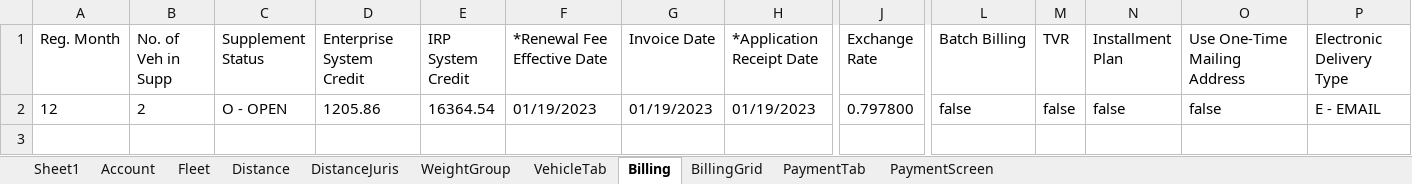
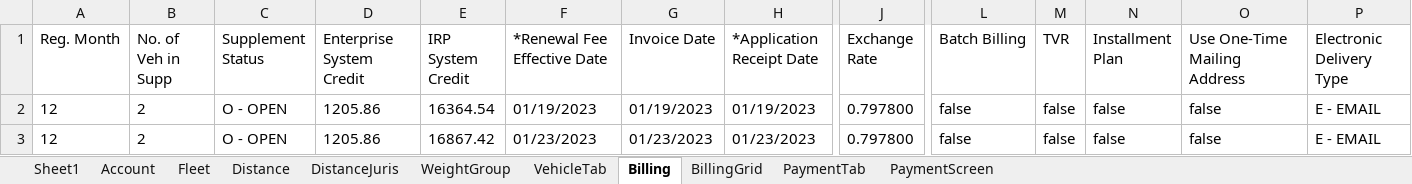
Before and after one commit to Madhumptester/Celtic_FinalPush, an Excel workbook: target/test-classes/dataProvider/WriteRWC.xlsx, sheet Billing, drawn as a sheet; only a part is shown, gaps mark what is left out; values as stored, in another font and other column widths than the file's, no borders; rows hold the shown columns only; the diff names each change by its address in the sheet, - before the commit and + after, or states it on an @@ line.

```diff
--- a/target/test-classes/dataProvider/WriteRWC.xlsx (sheet Billing)
+++ b/target/test-classes/dataProvider/WriteRWC.xlsx (sheet Billing)
+row 3: 12 | 2 | O - OPEN | 1205.86 | 16867.42 | 01/23/2023 | 01/23/2023 | 01/23/2023 | 0.797800 | false | false | false | false | E - EMAIL
```
Also changed, not shown: sheet DistanceJuris, sheet Fleet, sheet Account, sheet PaymentTab, sheet BillingGrid, sheet Distance, 3 more sheets, 4 other files.
